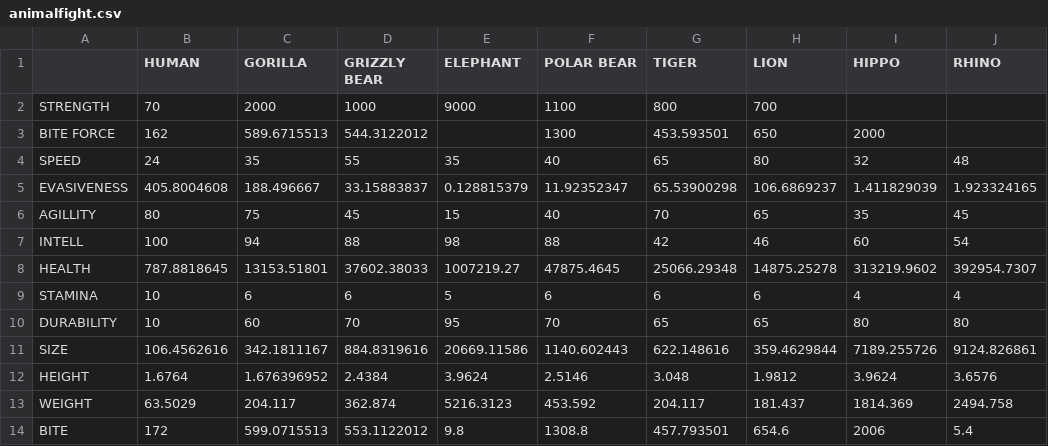
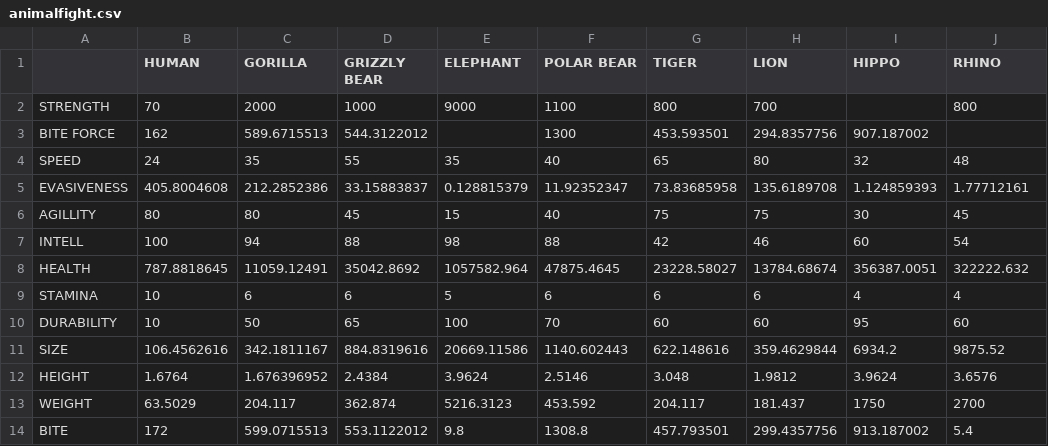
Before and after one commit to Seprentiss/AnimalFightSim, a CSV file: animalfight.csv, drawn as a sheet; only a part is shown; the diff covers the shown part only.

```diff
--- a/animalfight.csv
+++ b/animalfight.csv
@@ -1,14 +1,14 @@
 ,HUMAN,GORILLA,GRIZZLY BEAR,ELEPHANT,POLAR BEAR,TIGER,LION,HIPPO,RHINO
-STRENGTH,70,2000,1000,9000,1100,800,700,,
-BITE FORCE,162,589.6715513,544.3122012,,1300,453.593501,650,2000,
+STRENGTH,70,2000,1000,9000,1100,800,700,,800
+BITE FORCE,162,589.6715513,544.3122012,,1300,453.593501,294.8357756,907.187002,
 SPEED,24,35,55,35,40,65,80,32,48
-EVASIVENESS,405.8004608,188.496667,33.15883837,0.128815379,11.92352347,65.53900298,106.6869237,1.411829039,1.923324165
-AGILLITY,80,75,45,15,40,70,65,35,45
+EVASIVENESS,405.8004608,212.2852386,33.15883837,0.128815379,11.92352347,73.83685958,135.6189708,1.124859393,1.77712161
+AGILLITY,80,80,45,15,40,75,75,30,45
 INTELL,100,94,88,98,88,42,46,60,54
-HEALTH,787.8818645,13153.51801,37602.38033,1007219.27,47875.4645,25066.29348,14875.25278,313219.9602,392954.7307
+HEALTH,787.8818645,11059.12491,35042.8692,1057582.964,47875.4645,23228.58027,13784.68674,356387.0051,322222.632
 STAMINA,10,6,6,5,6,6,6,4,4
-DURABILITY,10,60,70,95,70,65,65,80,80
-SIZE,106.4562616,342.1811167,884.8319616,20669.11586,1140.602443,622.148616,359.4629844,7189.255726,9124.826861
+DURABILITY,10,50,65,100,70,60,60,95,60
+SIZE,106.4562616,342.1811167,884.8319616,20669.11586,1140.602443,622.148616,359.4629844,6934.2,9875.52
 HEIGHT,1.6764,1.676396952,2.4384,3.9624,2.5146,3.048,1.9812,3.9624,3.6576
-WEIGHT,63.5029,204.117,362.874,5216.3123,453.592,204.117,181.437,1814.369,2494.758
-BITE,172,599.0715513,553.1122012,9.8,1308.8,457.793501,654.6,2006,5.4
+WEIGHT,63.5029,204.117,362.874,5216.3123,453.592,204.117,181.437,1750,2700
+BITE,172,599.0715513,553.1122012,9.8,1308.8,457.793501,299.4357756,913.187002,5.4
```
Also changed, not shown: 27 edited cells elsewhere in this file, 5 other files.
